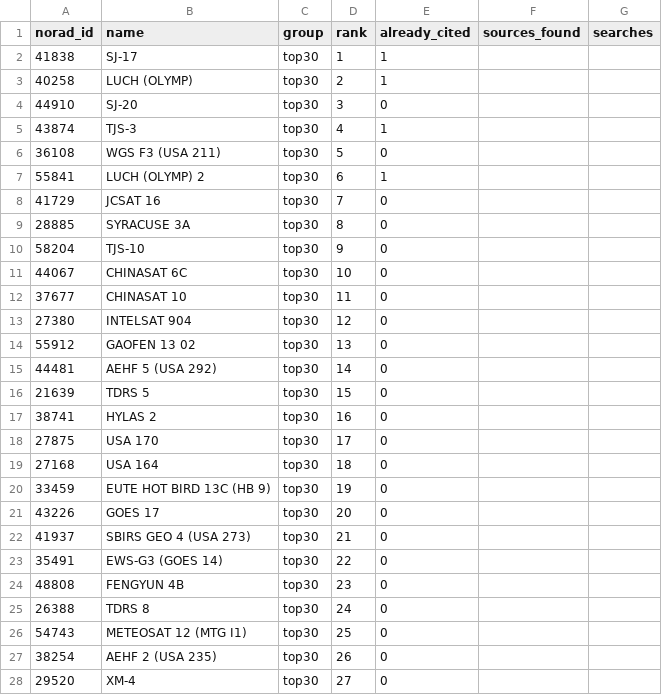
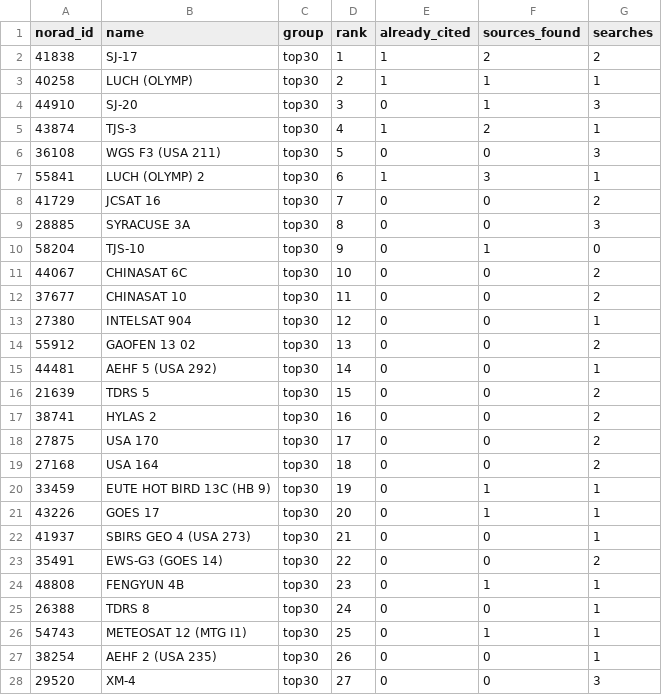
Before and after one commit to GabrielEzerzer/orbit-watch, a CSV file: groundtruth/cross_check_sample.csv, drawn as a sheet; only a part is shown; the diff covers the shown part only.

```diff
--- a/groundtruth/cross_check_sample.csv
+++ b/groundtruth/cross_check_sample.csv
@@ -1,28 +1,28 @@
 norad_id,name,group,rank,already_cited,sources_found,searches
-41838,SJ-17,top30,1,1,,
-40258,LUCH (OLYMP),top30,2,1,,
-44910,SJ-20,top30,3,0,,
-43874,TJS-3,top30,4,1,,
-36108,WGS F3 (USA 211),top30,5,0,,
-55841,LUCH (OLYMP) 2,top30,6,1,,
-41729,JCSAT 16,top30,7,0,,
-28885,SYRACUSE 3A,top30,8,0,,
-58204,TJS-10,top30,9,0,,
-44067,CHINASAT 6C,top30,10,0,,
-37677,CHINASAT 10,top30,11,0,,
-27380,INTELSAT 904,top30,12,0,,
-55912,GAOFEN 13 02,top30,13,0,,
-44481,AEHF 5 (USA 292),top30,14,0,,
-21639,TDRS 5,top30,15,0,,
-38741,HYLAS 2,top30,16,0,,
-27875,USA 170,top30,17,0,,
-27168,USA 164,top30,18,0,,
-33459,EUTE HOT BIRD 13C (HB 9),top30,19,0,,
-43226,GOES 17,top30,20,0,,
-41937,SBIRS GEO 4 (USA 273),top30,21,0,,
-35491,EWS-G3 (GOES 14),top30,22,0,,
-48808,FENGYUN 4B,top30,23,0,,
-26388,TDRS 8,top30,24,0,,
-54743,METEOSAT 12 (MTG I1),top30,25,0,,
-38254,AEHF 2 (USA 235),top30,26,0,,
-29520,XM-4,top30,27,0,,
+41838,SJ-17,top30,1,1,2,2
+40258,LUCH (OLYMP),top30,2,1,1,1
+44910,SJ-20,top30,3,0,1,3
+43874,TJS-3,top30,4,1,2,1
+36108,WGS F3 (USA 211),top30,5,0,0,3
+55841,LUCH (OLYMP) 2,top30,6,1,3,1
+41729,JCSAT 16,top30,7,0,0,2
+28885,SYRACUSE 3A,top30,8,0,0,3
+58204,TJS-10,top30,9,0,1,0
+44067,CHINASAT 6C,top30,10,0,0,2
+37677,CHINASAT 10,top30,11,0,0,2
+27380,INTELSAT 904,top30,12,0,0,1
+55912,GAOFEN 13 02,top30,13,0,0,2
+44481,AEHF 5 (USA 292),top30,14,0,0,1
+21639,TDRS 5,top30,15,0,0,2
+38741,HYLAS 2,top30,16,0,0,2
+27875,USA 170,top30,17,0,0,2
+27168,USA 164,top30,18,0,0,2
+33459,EUTE HOT BIRD 13C (HB 9),top30,19,0,1,1
+43226,GOES 17,top30,20,0,1,1
+41937,SBIRS GEO 4 (USA 273),top30,21,0,0,1
+35491,EWS-G3 (GOES 14),top30,22,0,0,2
+48808,FENGYUN 4B,top30,23,0,1,1
+26388,TDRS 8,top30,24,0,0,1
+54743,METEOSAT 12 (MTG I1),top30,25,0,1,1
+38254,AEHF 2 (USA 235),top30,26,0,0,1
+29520,XM-4,top30,27,0,0,3
```
Also changed, not shown: 46 edited cells elsewhere in this file, 3 other files.
